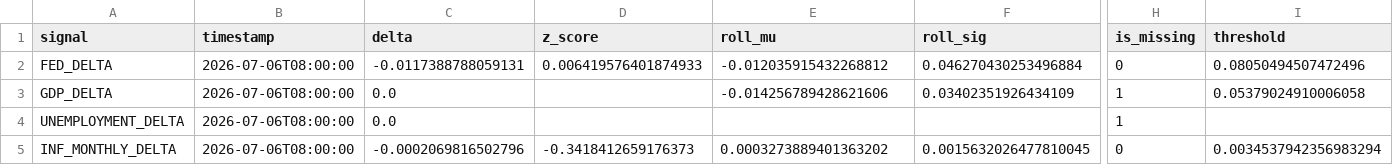
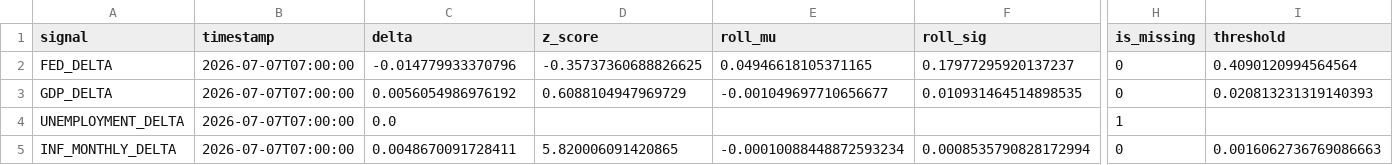
Before and after one commit to flyingduck0/ML_Seminar_Project, a CSV file: results/current_signals.csv, drawn as a sheet; only a part is shown, gaps mark what is left out; the diff covers the shown part only; the diff names each change by its address in the sheet, - before the commit and + after, or states it on an @@ line.

```diff
--- a/results/current_signals.csv
+++ b/results/current_signals.csv
-B2:B5 (timestamp): 2026-07-06T08:00:00
+B2:B5 (timestamp): 2026-07-07T07:00:00
-C2 (delta): -0.0117388788059131
+C2 (delta): -0.014779933370796
-D2 (z_score): 0.006419576401874933
+D2 (z_score): -0.35737360688826625
-E2 (roll_mu): -0.012035915432268812
+E2 (roll_mu): 0.04946618105371165
-F2 (roll_sig): 0.046270430253496884
+F2 (roll_sig): 0.17977295920137237
-I2 (threshold): 0.08050494507472496
+I2 (threshold): 0.4090120994564564
-C3 (delta): 0.0
+C3 (delta): 0.0056054986976192
-D3 (z_score): (empty)
+D3 (z_score): 0.6088104947969729
-E3 (roll_mu): -0.014256789428621606
+E3 (roll_mu): -0.001049697710656677
-F3 (roll_sig): 0.03402351926434109
+F3 (roll_sig): 0.010931464514898535
-H3 (is_missing): 1
+H3 (is_missing): 0
-I3 (threshold): 0.05379024910006058
+I3 (threshold): 0.020813231319140393
-C5 (delta): -0.0002069816502796
+C5 (delta): 0.0048670091728411
-D5 (z_score): -0.3418412659176373
+D5 (z_score): 5.820006091420865
-E5 (roll_mu): 0.0003273889401363202
+E5 (roll_mu): -0.00010088448872593234
-F5 (roll_sig): 0.0015632026477810045
+F5 (roll_sig): 0.0008535790828172994
-I5 (threshold): 0.0034537942356983294
+I5 (threshold): 0.0016062736769086663
```
Also changed, not shown: 1 edited cell elsewhere in this file, results/results_backtest.csv, results/results_dlm_peak_lags.csv, 9 other files.
